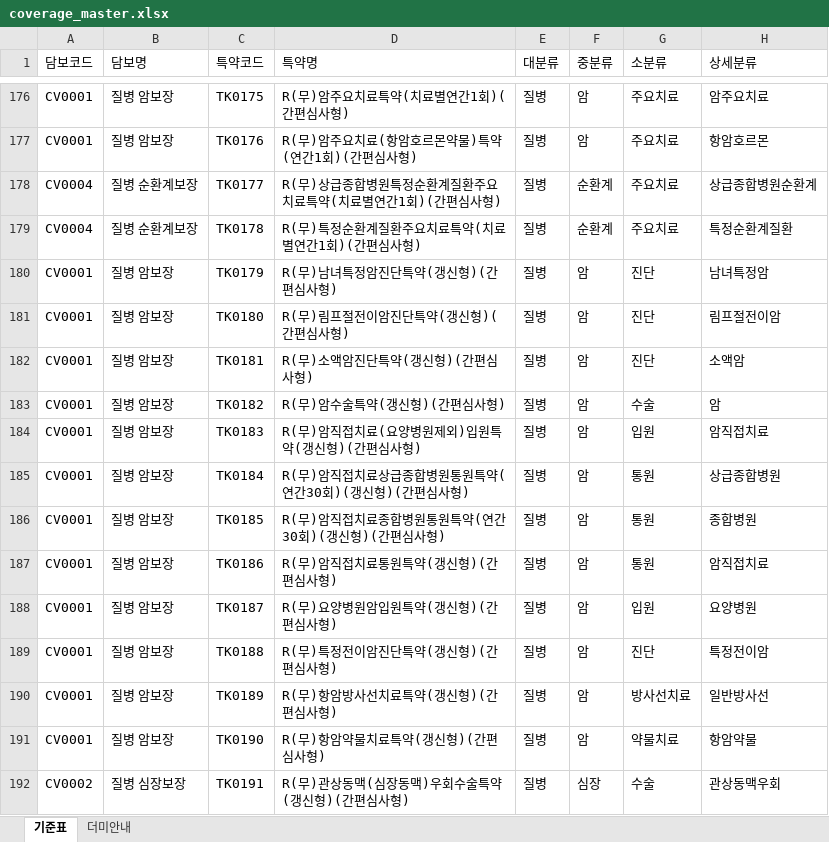
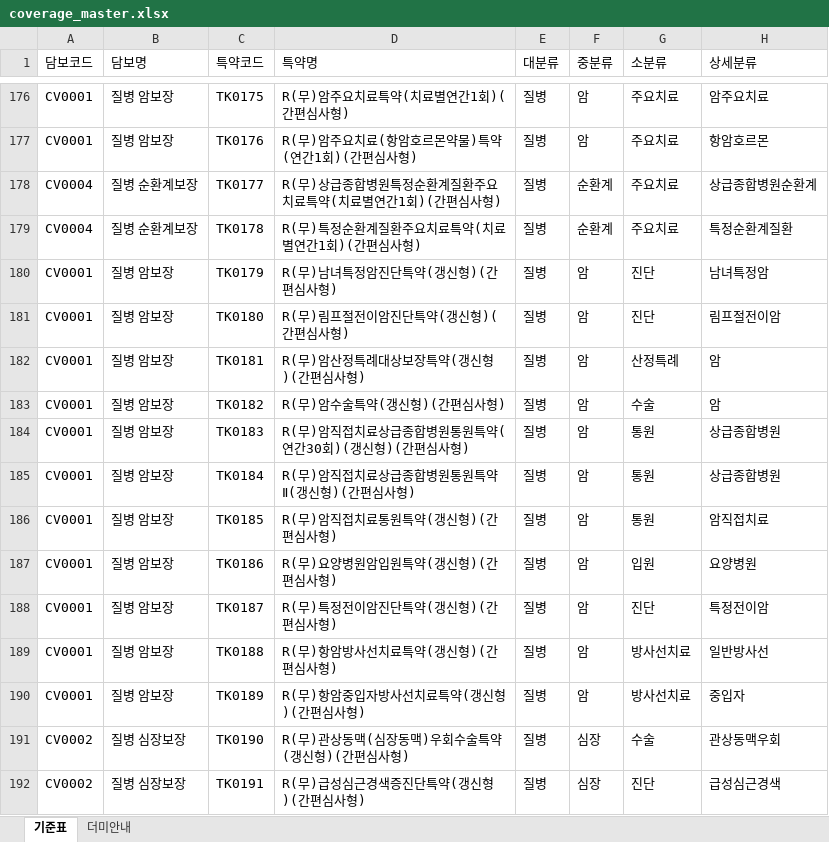
Before and after one commit to swag0323-glitch/261014, an Excel workbook: sample_data/coverage_master.xlsx, sheet 기준표, drawn as a sheet; only a part is shown, gaps mark what is left out; values as stored, in another font and other column widths than the file's, no borders; the diff covers the shown part only; the diff names each change by its address in the sheet, - before the commit and + after, or states it on an @@ line.

```diff
--- a/sample_data/coverage_master.xlsx (sheet 기준표)
+++ b/sample_data/coverage_master.xlsx (sheet 기준표)
-D182 (특약명): R(무)소액암진단특약(갱신형)(간편심사형)
+D182 (특약명): R(무)암산정특례대상보장특약(갱신형)(간편심사형)
-G182 (소분류): 진단
+G182 (소분류): 산정특례
-H182 (상세분류): 소액암
+H182 (상세분류): 암
-D184 (특약명): R(무)암직접치료(요양병원제외)입원특약(갱신형)(간편심사형)
+D184 (특약명): R(무)암직접치료상급종합병원통원특약(연간30회)(갱신형)(간편심사형)
-G184 (소분류): 입원
+G184 (소분류): 통원
-H184 (상세분류): 암직접치료
+H184 (상세분류): 상급종합병원
-D185 (특약명): R(무)암직접치료상급종합병원통원특약(연간30회)(갱신형)(간편심사형)
+D185 (특약명): R(무)암직접치료상급종합병원통원특약Ⅱ(갱신형)(간편심사형)
-D186 (특약명): R(무)암직접치료종합병원통원특약(연간30회)(갱신형)(간편심사형)
+D186 (특약명): R(무)암직접치료통원특약(갱신형)(간편심사형)
-H186 (상세분류): 종합병원
+H186 (상세분류): 암직접치료
-D187 (특약명): R(무)암직접치료통원특약(갱신형)(간편심사형)
+D187 (특약명): R(무)요양병원암입원특약(갱신형)(간편심사형)
-G187 (소분류): 통원
+G187 (소분류): 입원
-H187 (상세분류): 암직접치료
+H187 (상세분류): 요양병원
-D188 (특약명): R(무)요양병원암입원특약(갱신형)(간편심사형)
+D188 (특약명): R(무)특정전이암진단특약(갱신형)(간편심사형)
-G188 (소분류): 입원
+G188 (소분류): 진단
-H188 (상세분류): 요양병원
+H188 (상세분류): 특정전이암
-D189 (특약명): R(무)특정전이암진단특약(갱신형)(간편심사형)
+D189 (특약명): R(무)항암방사선치료특약(갱신형)(간편심사형)
-G189 (소분류): 진단
+G189 (소분류): 방사선치료
-H189 (상세분류): 특정전이암
+H189 (상세분류): 일반방사선
-D190 (특약명): R(무)항암방사선치료특약(갱신형)(간편심사형)
+D190 (특약명): R(무)항암중입자방사선치료특약(갱신형)(간편심사형)
-H190 (상세분류): 일반방사선
+H190 (상세분류): 중입자
-A191 (담보코드): CV0001
+A191 (담보코드): CV0002
-B191 (담보명): 질병 암보장
+B191 (담보명): 질병 심장보장
-D191 (특약명): R(무)항암약물치료특약(갱신형)(간편심사형)
+D191 (특약명): R(무)관상동맥(심장동맥)우회수술특약(갱신형)(간편심사형)
-F191 (중분류): 암
+F191 (중분류): 심장
-G191 (소분류): 약물치료
+G191 (소분류): 수술
-H191 (상세분류): 항암약물
+H191 (상세분류): 관상동맥우회
-D192 (특약명): R(무)관상동맥(심장동맥)우회수술특약(갱신형)(간편심사형)
+D192 (특약명): R(무)급성심근경색증진단특약(갱신형)(간편심사형)
-G192 (소분류): 수술
+G192 (소분류): 진단
-H192 (상세분류): 관상동맥우회
+H192 (상세분류): 급성심근경색
```
Also changed, not shown: 1 added row, 4 removed rows and 101 edited cells elsewhere in this sheet, sample_data/answer_key.xlsx, sample_data/coverage_perf.xlsx, 8 other files.
